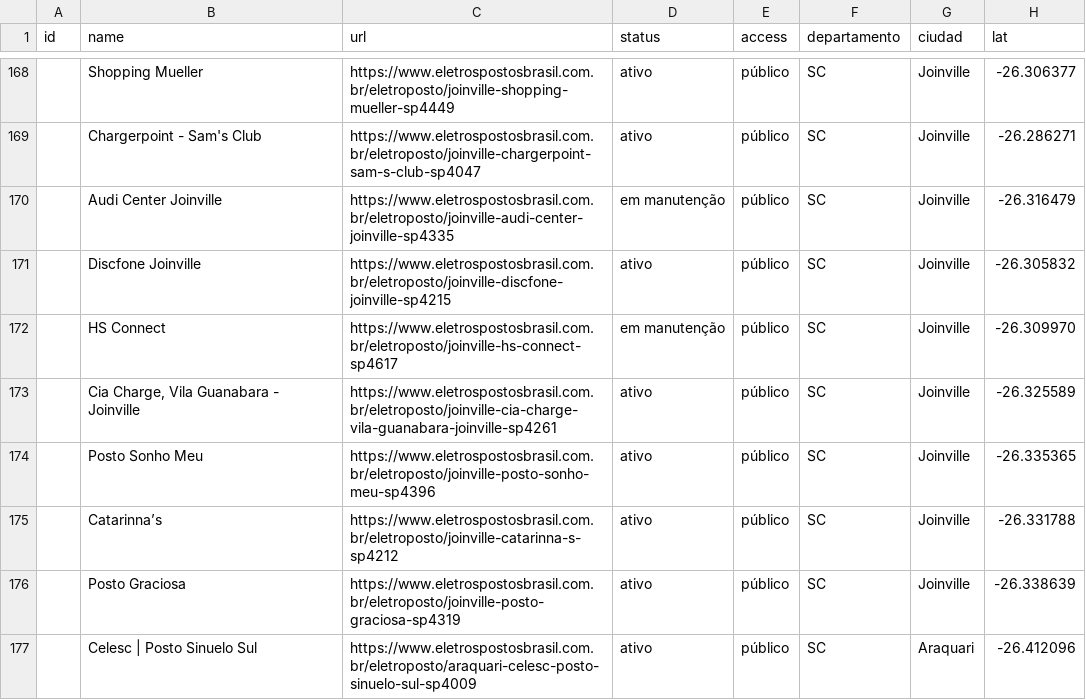
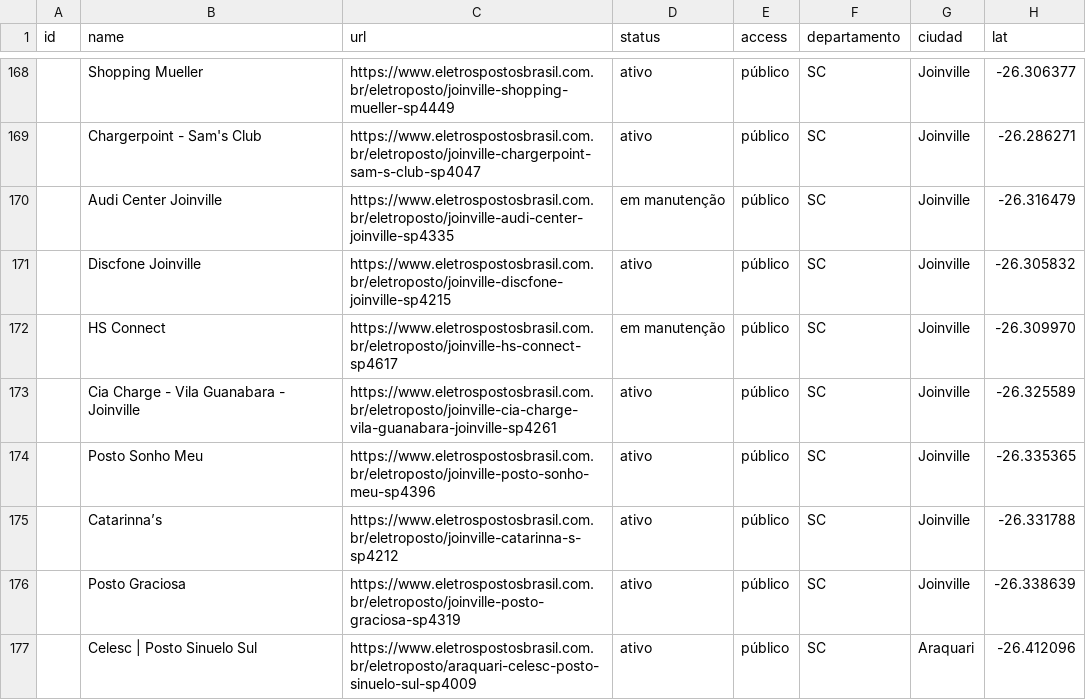
Before and after one commit to ParaguaianMax/paraguay-ev-market, a CSV file: viagens/cde-bombinhas.csv, drawn as a sheet; only a part is shown, gaps mark what is left out; the diff covers the shown part only; the diff names each change by its address in the sheet, - before the commit and + after, or states it on an @@ line.

```diff
--- a/viagens/cde-bombinhas.csv
+++ b/viagens/cde-bombinhas.csv
-B173 (name): Cia Charge, Vila Guanabara - Joinville
+B173 (name): Cia Charge - Vila Guanabara - Joinville
```
Also changed, not shown: 1 removed row and 38 edited cells elsewhere in this file.
